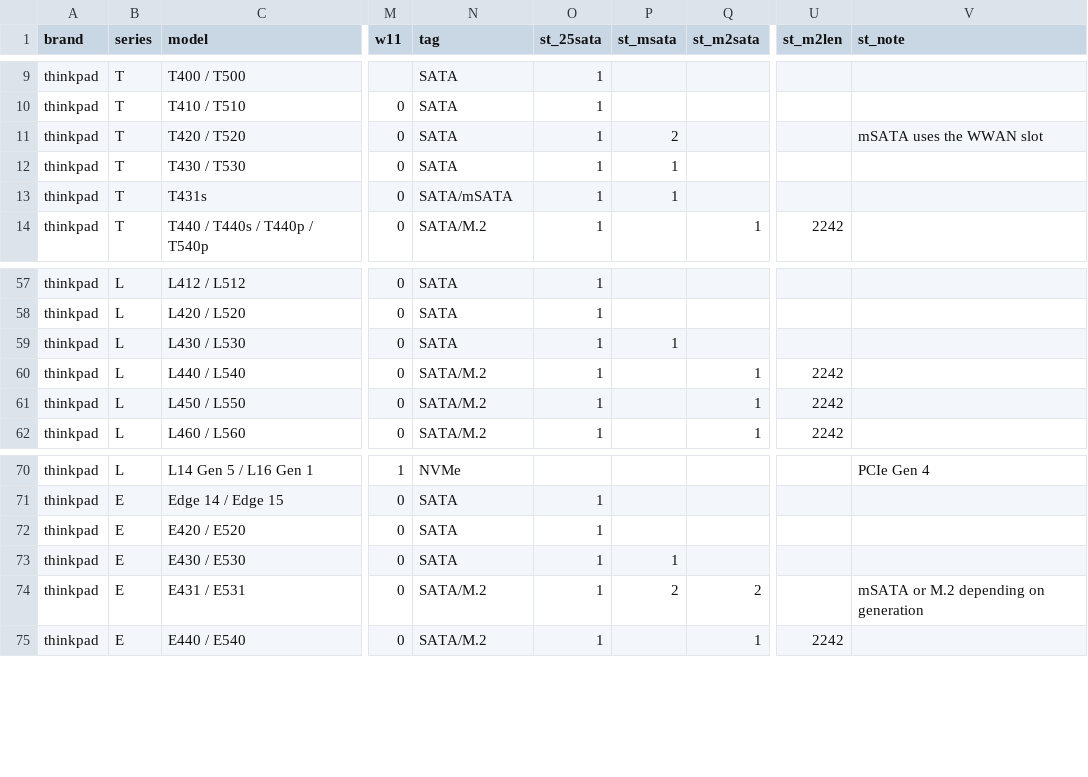
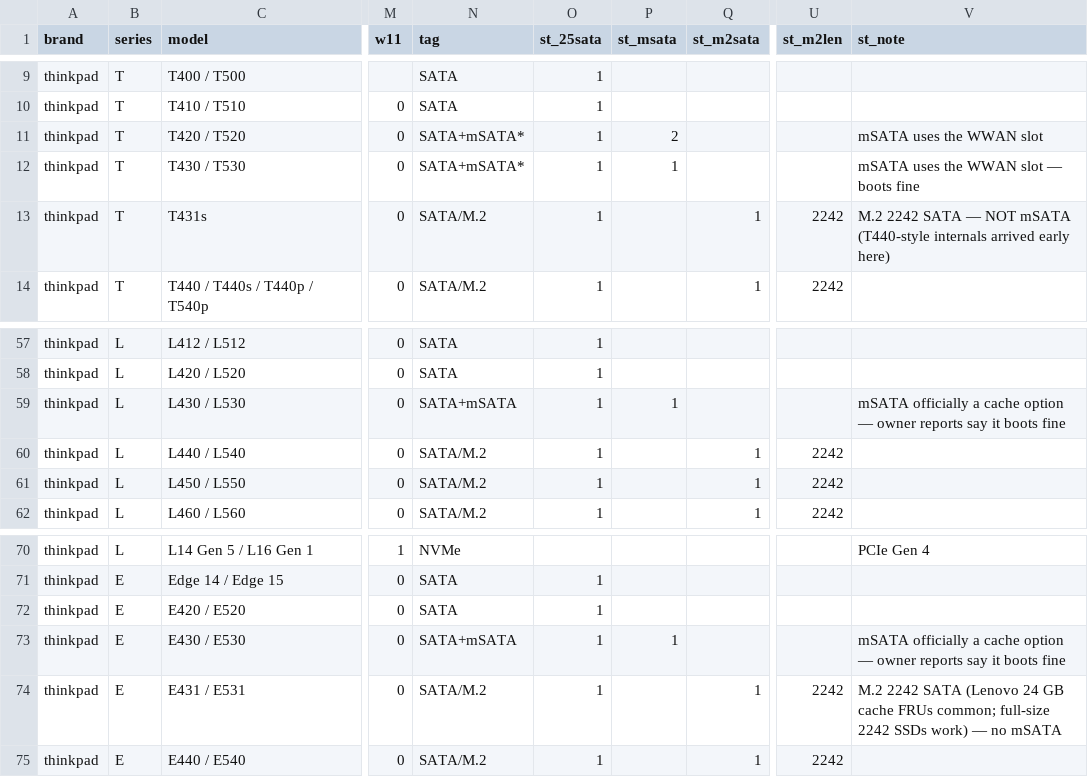
Before and after one commit to Regular-2000/laptop-specs, a CSV file: thinkpad.csv, drawn as a sheet; only a part is shown, gaps mark what is left out; the diff names each change by its address in the sheet, - before the commit and + after, or states it on an @@ line.

Commit message:
Fix mSATA-era storage data (Dell E72xx/E74xx, TP T431s/E431, HP 8470p)

```diff
--- a/thinkpad.csv
+++ b/thinkpad.csv
-N11:N12 (tag): SATA
+N11:N12 (tag): SATA+mSATA*
-V12 (st_note): (empty)
+V12 (st_note): mSATA uses the WWAN slot — boots fine
-N13 (tag): SATA/mSATA
+N13 (tag): SATA/M.2
-P13 (st_msata): 1
+P13 (st_msata): (empty)
-Q13 (st_m2sata): (empty)
+Q13 (st_m2sata): 1
-U13 (st_m2len): (empty)
+U13 (st_m2len): 2242
-V13 (st_note): (empty)
+V13 (st_note): M.2 2242 SATA — NOT mSATA (T440-style internals arrived early here)
-N59 (tag): SATA
+N59 (tag): SATA+mSATA
-V59 (st_note): (empty)
+V59 (st_note): mSATA officially a cache option — owner reports say it boots fine
-N73 (tag): SATA
+N73 (tag): SATA+mSATA
-V73 (st_note): (empty)
+V73 (st_note): mSATA officially a cache option — owner reports say it boots fine
-P74 (st_msata): 2
+P74 (st_msata): (empty)
-Q74 (st_m2sata): 2
+Q74 (st_m2sata): 1
-U74 (st_m2len): (empty)
+U74 (st_m2len): 2242
-V74 (st_note): mSATA or M.2 depending on generation
+V74 (st_note): M.2 2242 SATA (Lenovo 24 GB cache FRUs common; full-size 2242 SSDs work) — no mSATA
```
Also changed, not shown: dell.csv, hp.csv.
